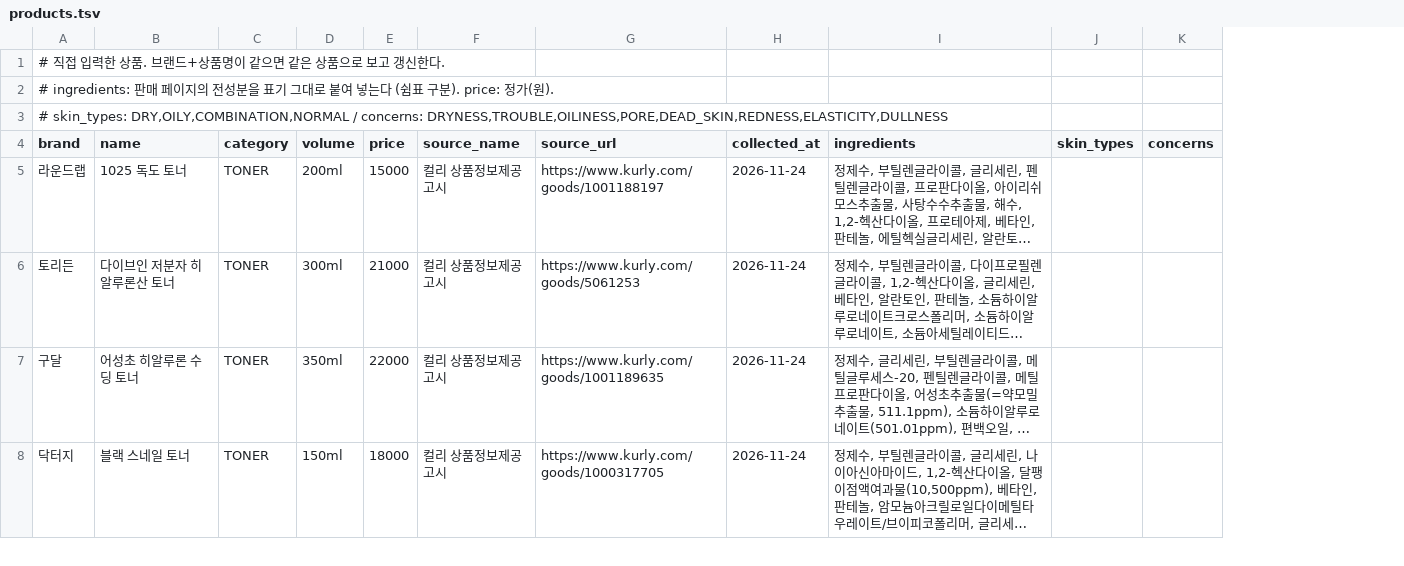
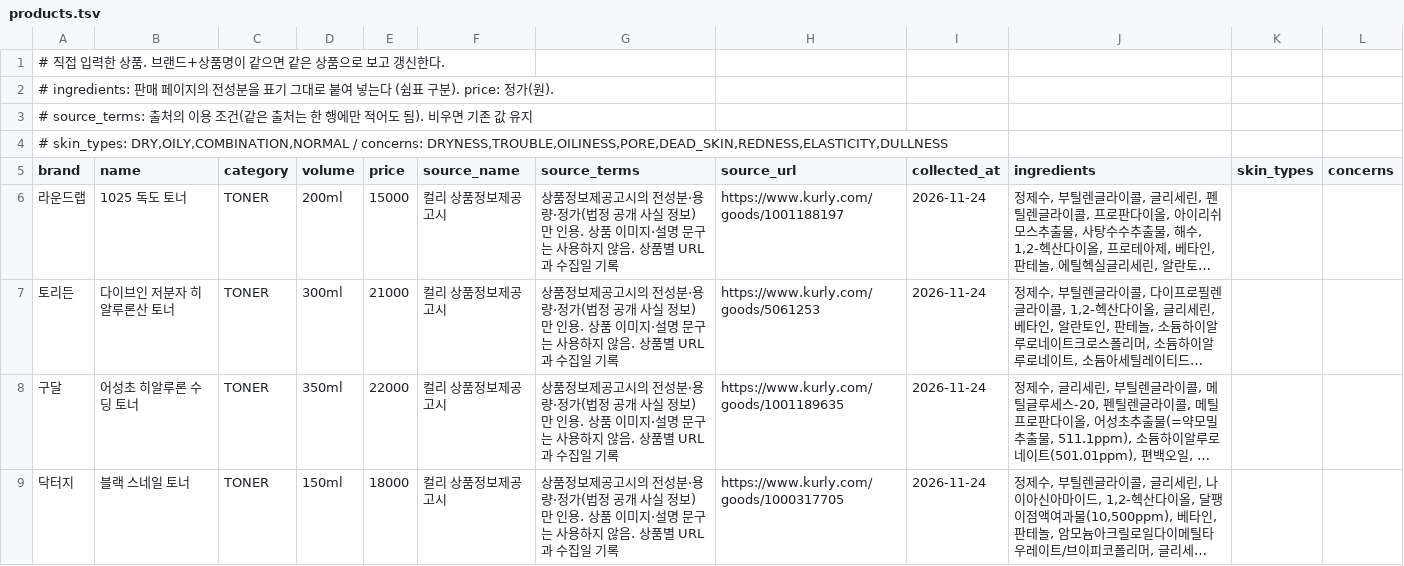
Before and after one commit to msun97/ai-beauty-curator, a TSV file: backend/src/main/resources/seed/products.tsv, drawn as a sheet; only a part is shown; long unchanged cells end in …; addresses are those after the commit; the diff names each change by its address in the sheet, - before the commit and + after, or states it on an @@ line.

```diff
--- a/backend/src/main/resources/seed/products.tsv
+++ b/backend/src/main/resources/seed/products.tsv
+column G (source_terms), rows 6-9: all 상품정보제공고시의 전성분·용량·정가(법정 공개 사실 정보)만 인용. 상품 이미지·설명 문구는 사용하지 않음. 상품별 URL과 수집일 기록
+row 3: # source_terms: 출처의 이용 조건(같은 출처는 한 행에만 적어도 됨). 비우면 기존 값 유지
```
Also changed, not shown: 6 other files.
